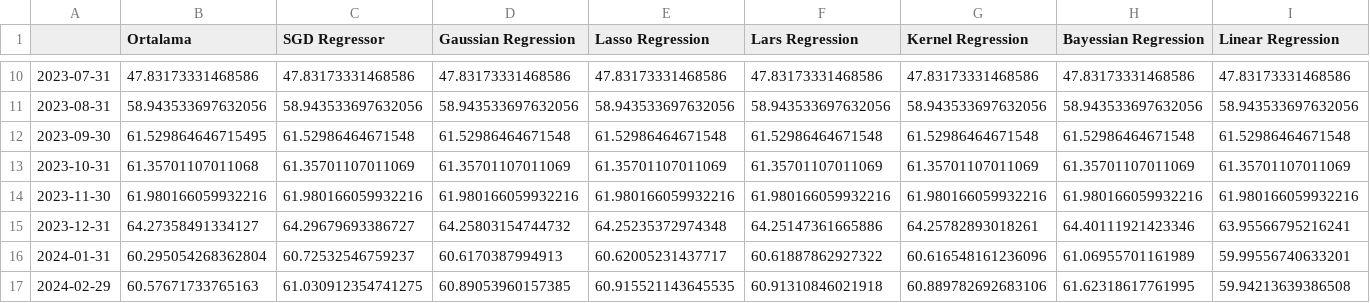
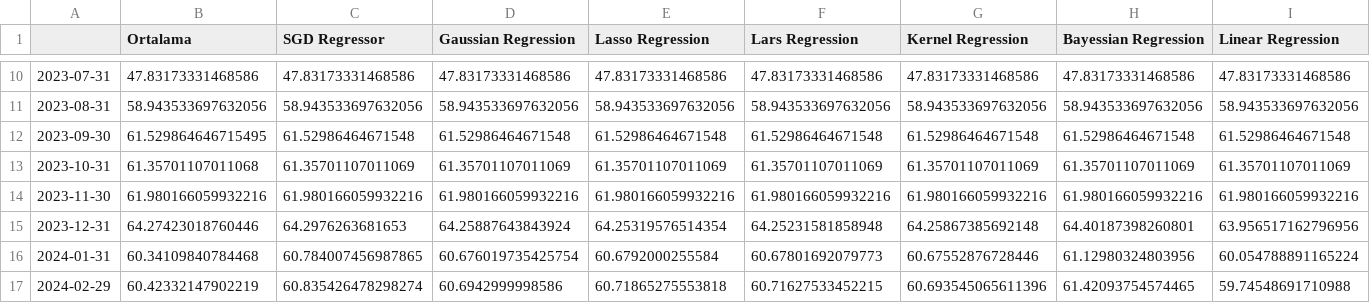
Before and after one commit to mutlususamuru/streamlit-inflation, a CSV file: yıllıktahmin.csv, drawn as a sheet; only a part is shown, gaps mark what is left out; the diff covers the shown part only; the diff names each change by its address in the sheet, - before the commit and + after, or states it on an @@ line.

```diff
--- a/yıllıktahmin.csv
+++ b/yıllıktahmin.csv
-B15 (Ortalama): 64.27358491334127
+B15 (Ortalama): 64.27423018760446
-C15 (SGD Regressor): 64.29679693386727
+C15 (SGD Regressor): 64.2976263681653
-D15 (Gaussian Regression): 64.25803154744732
+D15 (Gaussian Regression): 64.25887643843924
-E15 (Lasso Regression): 64.25235372974348
+E15 (Lasso Regression): 64.25319576514354
-F15 (Lars Regression): 64.25147361665886
+F15 (Lars Regression): 64.25231581858948
-G15 (Kernel Regression): 64.25782893018261
+G15 (Kernel Regression): 64.25867385692148
-H15 (Bayessian Regression): 64.40111921423346
+H15 (Bayessian Regression): 64.40187398260801
-I15 (Linear Regression): 63.95566795216241
+I15 (Linear Regression): 63.956517162796956
-B16 (Ortalama): 60.295054268362804
+B16 (Ortalama): 60.34109840784468
-C16 (SGD Regressor): 60.72532546759237
+C16 (SGD Regressor): 60.784007456987865
-D16 (Gaussian Regression): 60.6170387994913
+D16 (Gaussian Regression): 60.676019735425754
-E16 (Lasso Regression): 60.62005231437717
+E16 (Lasso Regression): 60.6792000255584
-F16 (Lars Regression): 60.61887862927322
+F16 (Lars Regression): 60.67801692079773
-G16 (Kernel Regression): 60.616548161236096
+G16 (Kernel Regression): 60.67552876728446
-H16 (Bayessian Regression): 61.06955701161989
+H16 (Bayessian Regression): 61.12980324803956
-I16 (Linear Regression): 59.99556740633201
+I16 (Linear Regression): 60.054788891165224
-B17 (Ortalama): 60.57671733765163
+B17 (Ortalama): 60.42332147902219
-C17 (SGD Regressor): 61.030912354741275
+C17 (SGD Regressor): 60.835426478298274
-D17 (Gaussian Regression): 60.89053960157385
+D17 (Gaussian Regression): 60.6942999998586
-E17 (Lasso Regression): 60.915521143645535
+E17 (Lasso Regression): 60.71865275553818
-F17 (Lars Regression): 60.91310846021918
+F17 (Lars Regression): 60.71627533452215
-G17 (Kernel Regression): 60.889782692683106
+G17 (Kernel Regression): 60.693545065611396
-H17 (Bayessian Regression): 61.62318617761995
+H17 (Bayessian Regression): 61.42093754574465
-I17 (Linear Regression): 59.94213639386508
+I17 (Linear Regression): 59.74548691710988
```
Also changed, not shown: 131 edited cells elsewhere in this file, aylık.csv.
